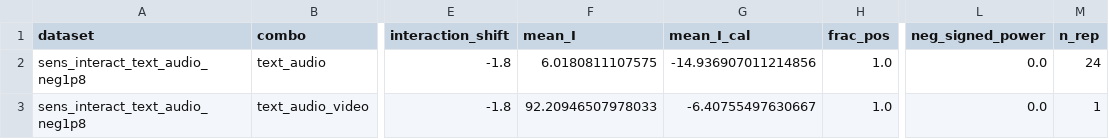
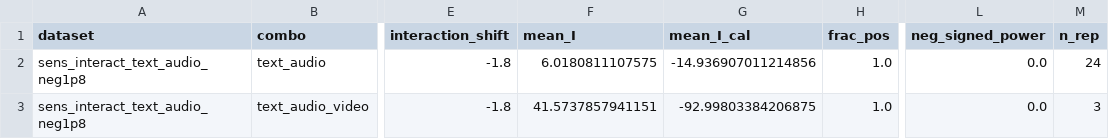
Before and after one commit to ruanhq-StatsML/SAPerm_, a CSV file: experiments/multimodal_attribution/results/sensitivity/signed_I_summary.csv, drawn as a sheet; only a part is shown, gaps mark what is left out; the diff names each change by its address in the sheet, - before the commit and + after, or states it on an @@ line.

```diff
--- a/experiments/multimodal_attribution/results/sensitivity/signed_I_summary.csv
+++ b/experiments/multimodal_attribution/results/sensitivity/signed_I_summary.csv
-F3 (mean_I): 92.20946507978033
+F3 (mean_I): 41.5737857941151
-G3 (mean_I_cal): -6.40755497630667
+G3 (mean_I_cal): -92.99803384206875
-M3 (n_rep): 1
+M3 (n_rep): 3
```
Also changed, not shown: experiments/multimodal_attribution/results/sensitivity/power_summary.csv, 1 other file.
